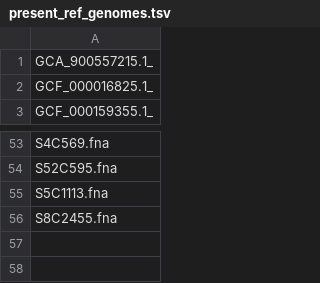
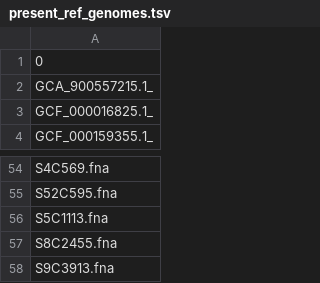
Before and after one commit to m3j/thesis_code, a TSV file: data56_related_files/present_ref_genomes.tsv, drawn as a sheet; only a part is shown, gaps mark what is left out; the diff names each change by its address in the sheet, - before the commit and + after, or states it on an @@ line.

```diff
--- a/data56_related_files/present_ref_genomes.tsv
+++ b/data56_related_files/present_ref_genomes.tsv
+row 1: 0
+row 58: S9C3913.fna
```
Also changed, not shown: data56_related_files/log_cluster_irregularities.csv, 39 other files.
